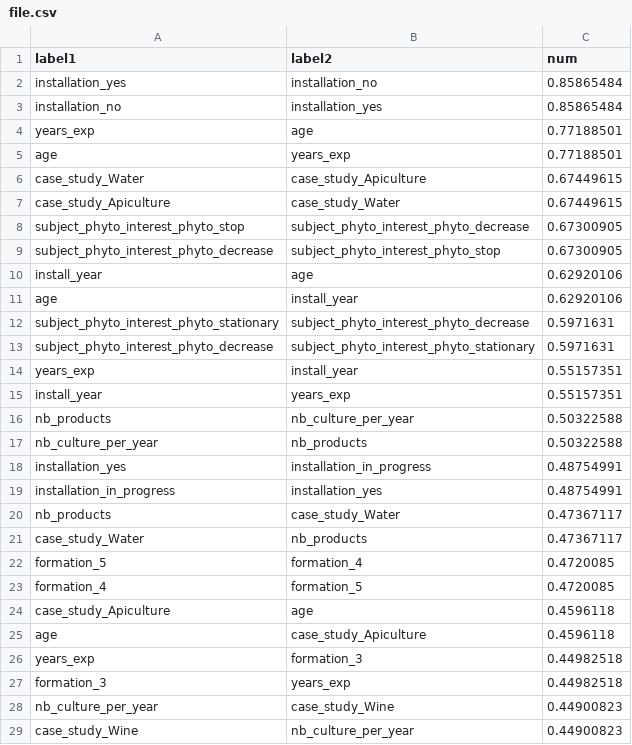
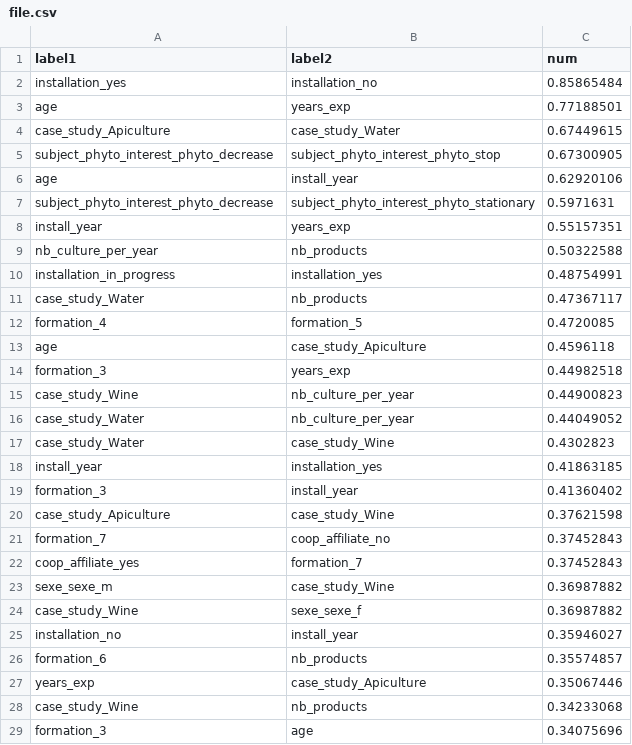
Before and after one commit to OnsagerHe/GrafanaTest, a CSV file: file.csv, drawn as a sheet; only a part is shown; the shorter side is filled out with more unchanged rows; the diff covers the shown part only; the diff names each change by its address in the sheet, - before the commit and + after, or states it on an @@ line.

```diff
--- a/file.csv
+++ b/file.csv
-row 3: installation_no | installation_yes | 0.85865484
-row 4: years_exp | age | 0.77188501
-row 6: case_study_Water | case_study_Apiculture | 0.67449615
-row 8: subject_phyto_interest_phyto_stop | subject_phyto_interest_phyto_decrease | 0.67300905
-row 10: install_year | age | 0.62920106
-row 12: subject_phyto_interest_phyto_stationary | subject_phyto_interest_phyto_decrease | 0.5971631
-row 14: years_exp | install_year | 0.55157351
-row 16: nb_products | nb_culture_per_year | 0.50322588
-row 18: installation_yes | installation_in_progress | 0.48754991
-row 20: nb_products | case_study_Water | 0.47367117
-row 22: formation_5 | formation_4 | 0.4720085
-row 24: case_study_Apiculture | age | 0.4596118
-row 26: years_exp | formation_3 | 0.44982518
-row 28: nb_culture_per_year | case_study_Wine | 0.44900823
```
Also changed, not shown: 52 removed rows elsewhere in this file.
